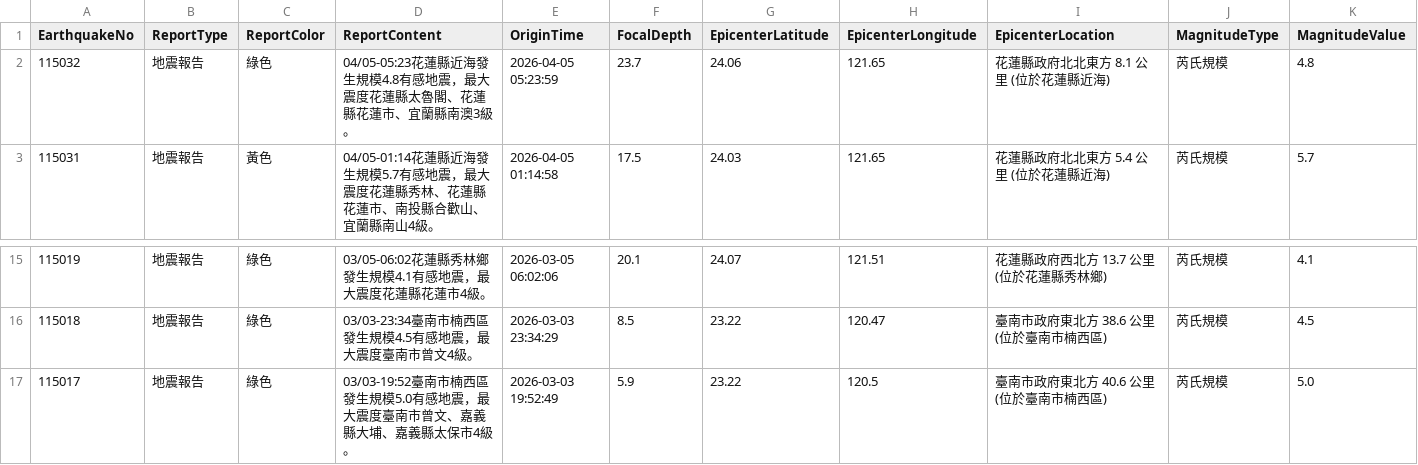
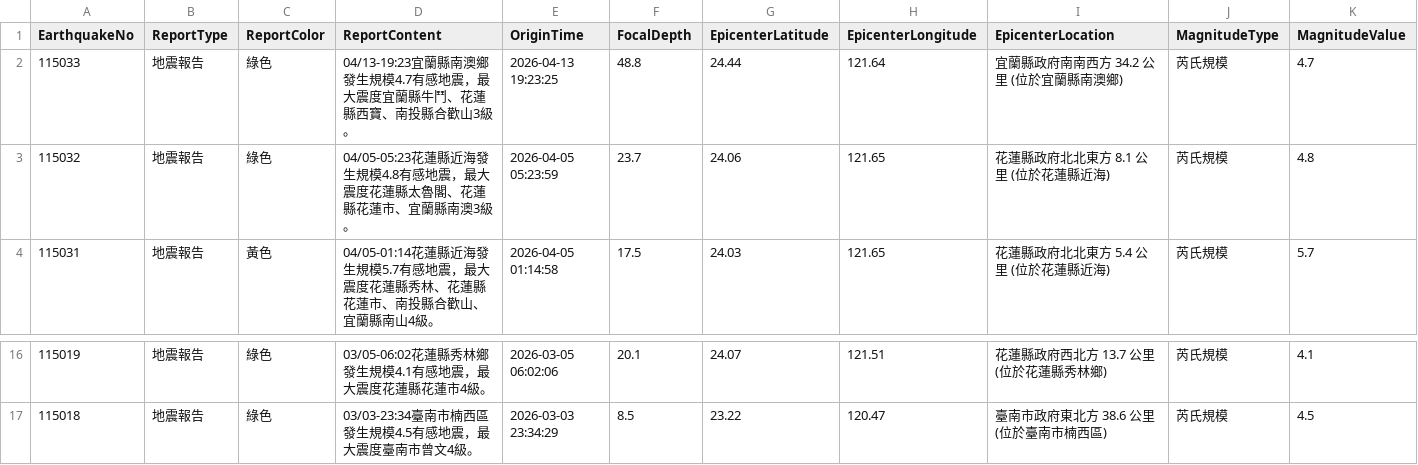
Before and after one commit to FatFang/crawler, a CSV file: api1.csv, drawn as a sheet; only a part is shown, gaps mark what is left out; removed rows and columns are numbered as before the commit, all else as after; rows hold the shown columns only; the diff names each change by its address in the sheet, - before the commit and + after, or states it on an @@ line.

Commit message:
Update api1.csv by bot

```diff
--- a/api1.csv
+++ b/api1.csv
+row 2: 115033 | 地震報告 | 綠色 | 04/13-19:23宜蘭縣南澳鄉發生規模4.7有感地震，最大震度宜蘭縣牛鬥、花蓮縣西寶、南投縣合歡山3級。 | 2026-04-13 19:23:25 | 48.8 | 24.44 | 121.64 | 宜蘭縣政府南南西方 34.2 公里 (位於宜蘭縣南澳鄉) | 芮氏規模 | 4.7
-row 17: 115017 | 地震報告 | 綠色 | 03/03-19:52臺南市楠西區發生規模5.0有感地震，最大震度臺南市曾文、嘉義縣大埔、嘉義縣太保市4級。 | 2026-03-03 19:52:49 | 5.9 | 23.22 | 120.5 | 臺南市政府東北方 40.6 公里 (位於臺南市楠西區) | 芮氏規模 | 5.0
```
